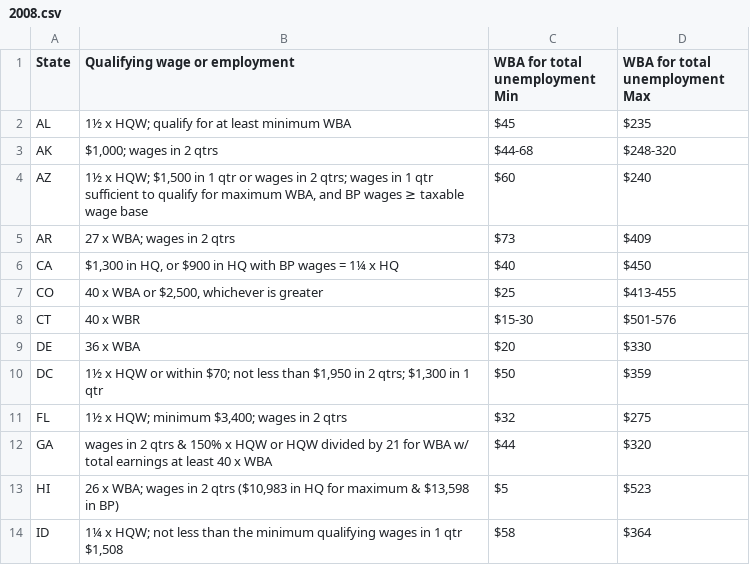
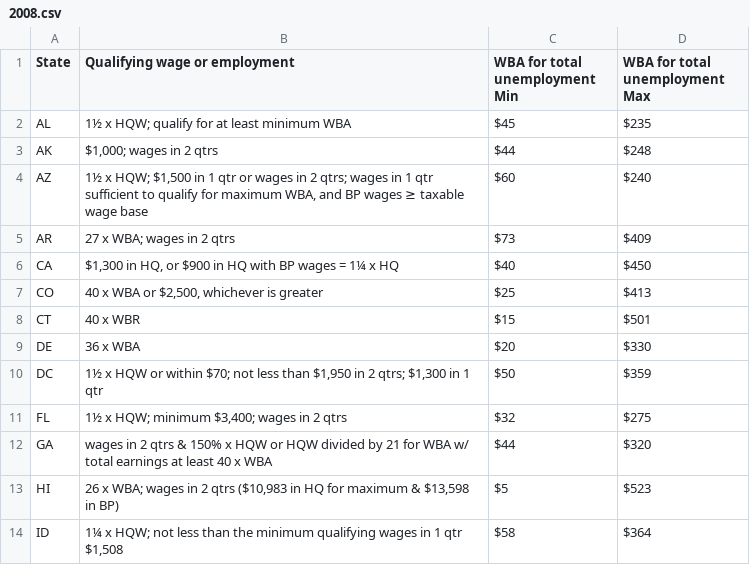
Before and after one commit to kguo12/UI-Inflation, a CSV file: minmaxwba_met/2008.csv, drawn as a sheet; only a part is shown; the diff covers the shown part only.

```diff
--- a/minmaxwba_met/2008.csv
+++ b/minmaxwba_met/2008.csv
@@ -3 +3 @@ AL,"1½ x HQW; qualify for at least minimum WBA",$45,$235
-AK,"$1,000; wages in 2 qtrs","$44-68","$248-320"
+AK,"$1,000; wages in 2 qtrs",$44 ,$248
@@ -7,2 +7,2 @@ CA,"$1,300 in HQ, or $900 in HQ with BP wages = 1¼ x HQ",$40,$450
-CO,"40 x WBA or $2,500, whichever is greater",$25,"$413-455"
-CT,"40 x WBR","$15-30","$501-576"
+CO,"40 x WBA or $2,500, whichever is greater",$25 ,$413
+CT,40 x WBR,$15 ,$501
```
Also changed, not shown: 19 edited cells elsewhere in this file, 8 other files.
